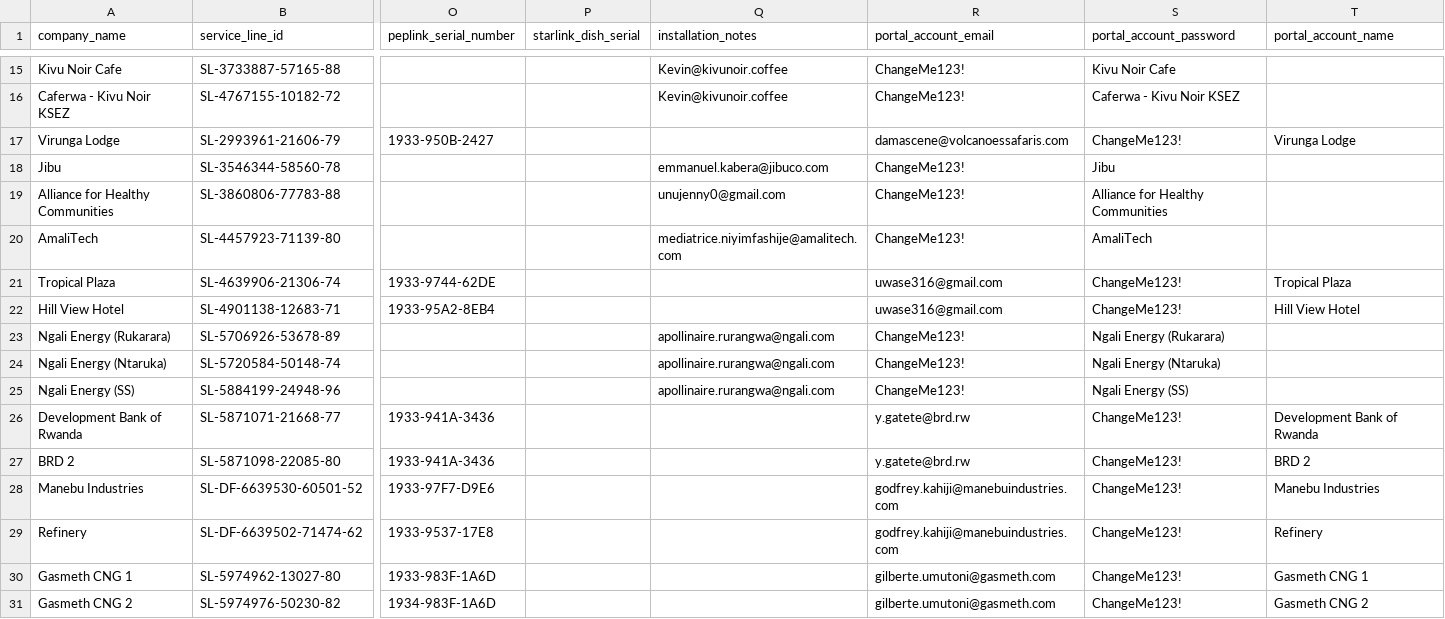
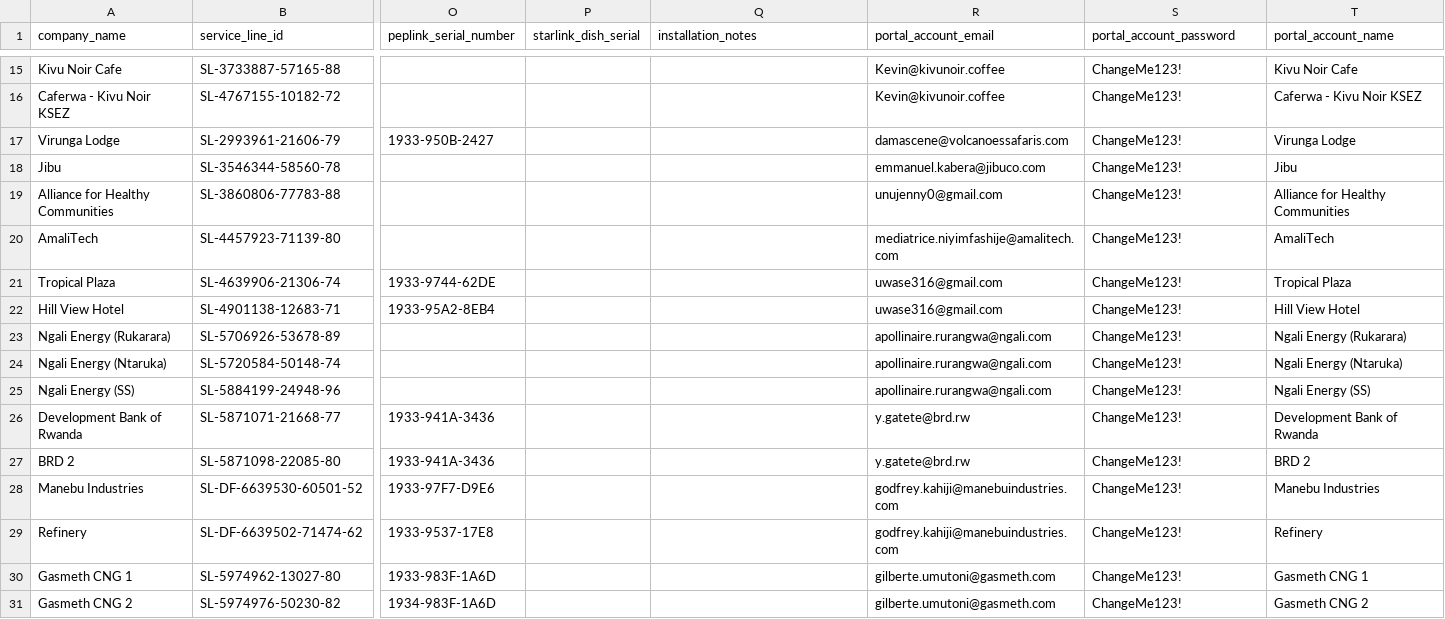
Before and after one commit to dadishimwe/cuddly-invention, a CSV file: config/clients_import.csv, drawn as a sheet; only a part is shown, gaps mark what is left out; the diff covers the shown part only; the diff names each change by its address in the sheet, - before the commit and + after, or states it on an @@ line.

```diff
--- a/config/clients_import.csv
+++ b/config/clients_import.csv
-Q15:Q16 (installation_notes): Kevin@kivunoir.coffee
+Q15:Q16 (installation_notes): (empty)
-R15:R16 (portal_account_email): ChangeMe123!
+R15:R16 (portal_account_email): Kevin@kivunoir.coffee
-S15 (portal_account_password): Kivu Noir Cafe
+S15 (portal_account_password): ChangeMe123!
-T15 (portal_account_name): (empty)
+T15 (portal_account_name): Kivu Noir Cafe
-S16 (portal_account_password): Caferwa - Kivu Noir KSEZ
+S16 (portal_account_password): ChangeMe123!
-T16 (portal_account_name): (empty)
+T16 (portal_account_name): Caferwa - Kivu Noir KSEZ
-Q18 (installation_notes): emmanuel.kabera@jibuco.com
+Q18 (installation_notes): (empty)
-R18 (portal_account_email): ChangeMe123!
+R18 (portal_account_email): emmanuel.kabera@jibuco.com
-S18 (portal_account_password): Jibu
+S18 (portal_account_password): ChangeMe123!
-T18 (portal_account_name): (empty)
+T18 (portal_account_name): Jibu
-Q19 (installation_notes): unujenny0@gmail.com
+Q19 (installation_notes): (empty)
-R19 (portal_account_email): ChangeMe123!
+R19 (portal_account_email): unujenny0@gmail.com
-S19 (portal_account_password): Alliance for Healthy Communities
+S19 (portal_account_password): ChangeMe123!
-T19 (portal_account_name): (empty)
+T19 (portal_account_name): Alliance for Healthy Communities
-Q20 (installation_notes): mediatrice.niyimfashije@amalitech.com
+Q20 (installation_notes): (empty)
-R20 (portal_account_email): ChangeMe123!
+R20 (portal_account_email): mediatrice.niyimfashije@amalitech.com
-S20 (portal_account_password): AmaliTech
+S20 (portal_account_password): ChangeMe123!
-T20 (portal_account_name): (empty)
+T20 (portal_account_name): AmaliTech
-Q23:Q25 (installation_notes): apollinaire.rurangwa@ngali.com
+Q23:Q25 (installation_notes): (empty)
-R23:R25 (portal_account_email): ChangeMe123!
+R23:R25 (portal_account_email): apollinaire.rurangwa@ngali.com
-S23 (portal_account_password): Ngali Energy (Rukarara)
+S23 (portal_account_password): ChangeMe123!
-T23 (portal_account_name): (empty)
+T23 (portal_account_name): Ngali Energy (Rukarara)
-S24 (portal_account_password): Ngali Energy (Ntaruka)
+S24 (portal_account_password): ChangeMe123!
-T24 (portal_account_name): (empty)
+T24 (portal_account_name): Ngali Energy (Ntaruka)
-S25 (portal_account_password): Ngali Energy (SS)
+S25 (portal_account_password): ChangeMe123!
-T25 (portal_account_name): (empty)
+T25 (portal_account_name): Ngali Energy (SS)
```
Also changed, not shown: 44 edited cells elsewhere in this file, 1 other file.
